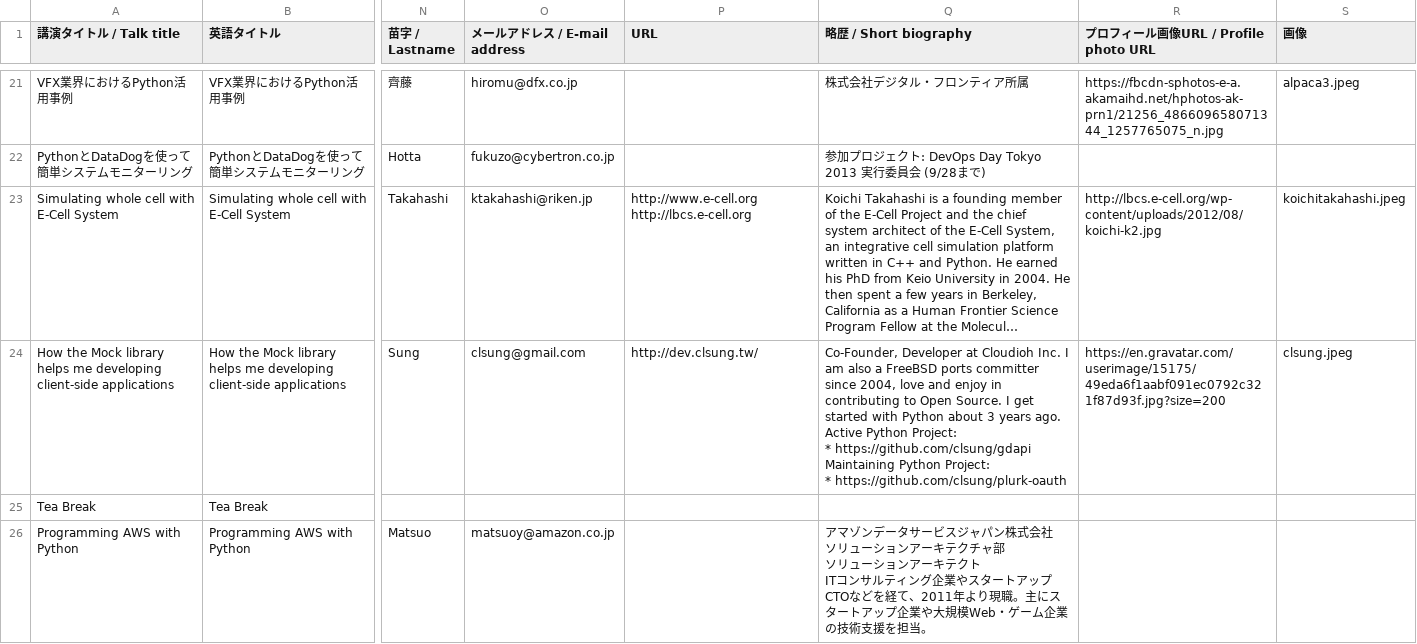
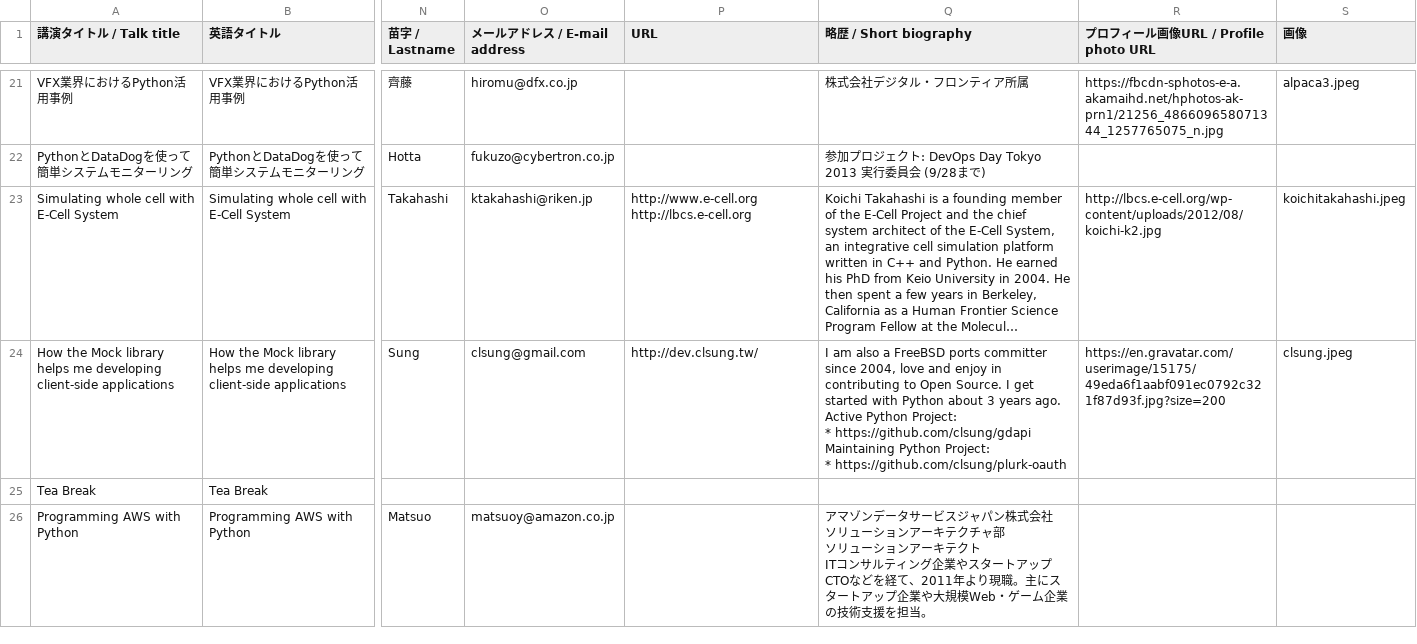
Before and after one commit to pyconjp/apac-2013.pycon.jp, a CSV file: convert/timetable/records.csv, drawn as a sheet; only a part is shown, gaps mark what is left out; long unchanged cells end in …; the diff covers the shown part only; the diff names each change by its address in the sheet, - before the commit and + after, or states it on an @@ line.

Commit message:
update speaker profile

```diff
--- a/convert/timetable/records.csv
+++ b/convert/timetable/records.csv
-Q24 (略歴 / Short biography): Co-Founder, Developer at Cloudioh Inc. I am…
+Q24 (略歴 / Short biography): I am…
```
Also changed, not shown: 1 edited cell elsewhere in this file, 4 other files.
